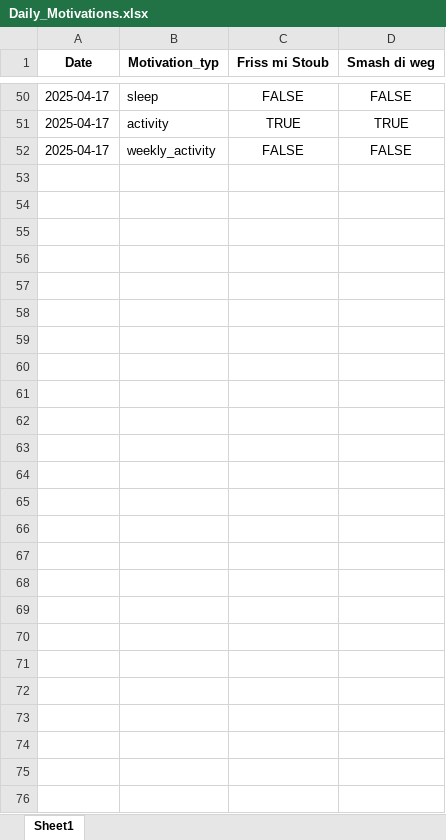
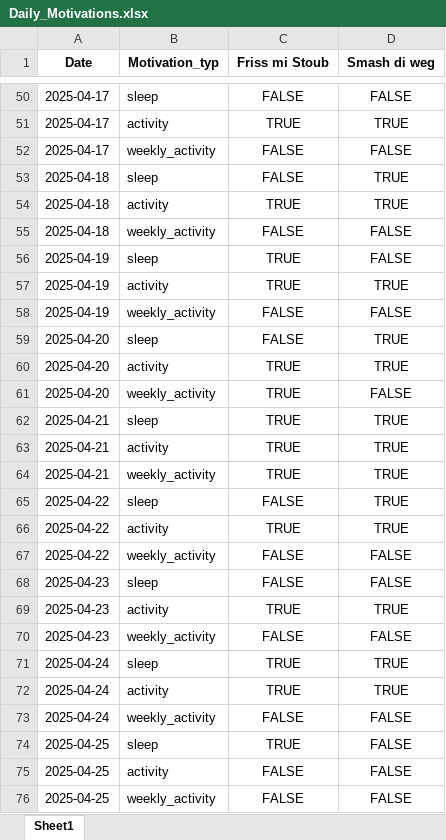
Before and after one commit to Cornibouchon/HealthyLifeFrontend01, an Excel workbook: data/Firmen/creators/2025-04-01/Daily_Motivations.xlsx, sheet Sheet1, drawn as a sheet; only a part is shown, gaps mark what is left out; values as stored, in another font and other column widths than the file's, no borders; the diff names each change by its address in the sheet, - before the commit and + after, or states it on an @@ line.

```diff
--- a/data/Firmen/creators/2025-04-01/Daily_Motivations.xlsx (sheet Sheet1)
+++ b/data/Firmen/creators/2025-04-01/Daily_Motivations.xlsx (sheet Sheet1)
+row 53: 2025-04-18 | sleep | FALSE | TRUE
+row 54: 2025-04-18 | activity | TRUE | TRUE
+row 55: 2025-04-18 | weekly_activity | FALSE | FALSE
+row 56: 2025-04-19 | sleep | TRUE | FALSE
+row 57: 2025-04-19 | activity | TRUE | TRUE
+row 58: 2025-04-19 | weekly_activity | FALSE | FALSE
+row 59: 2025-04-20 | sleep | FALSE | TRUE
+row 60: 2025-04-20 | activity | TRUE | TRUE
+row 61: 2025-04-20 | weekly_activity | TRUE | FALSE
+row 62: 2025-04-21 | sleep | TRUE | TRUE
+row 63: 2025-04-21 | activity | TRUE | TRUE
+row 64: 2025-04-21 | weekly_activity | TRUE | TRUE
+row 65: 2025-04-22 | sleep | FALSE | TRUE
+row 66: 2025-04-22 | activity | TRUE | TRUE
+row 67: 2025-04-22 | weekly_activity | FALSE | FALSE
+row 68: 2025-04-23 | sleep | FALSE | FALSE
+row 69: 2025-04-23 | activity | TRUE | TRUE
+row 70: 2025-04-23 | weekly_activity | FALSE | FALSE
+row 71: 2025-04-24 | sleep | TRUE | TRUE
+row 72: 2025-04-24 | activity | TRUE | TRUE
+row 73: 2025-04-24 | weekly_activity | FALSE | FALSE
+row 74: 2025-04-25 | sleep | TRUE | FALSE
+row 75: 2025-04-25 | activity | FALSE | FALSE
+row 76: 2025-04-25 | weekly_activity | FALSE | FALSE
```
Also changed, not shown: data/Firmen/creators/2025-04-01/Daily_Scores.xlsx, data/Firmen/zenline/2025-04-01/Daily_Motivations.xlsx, 2 other files.
